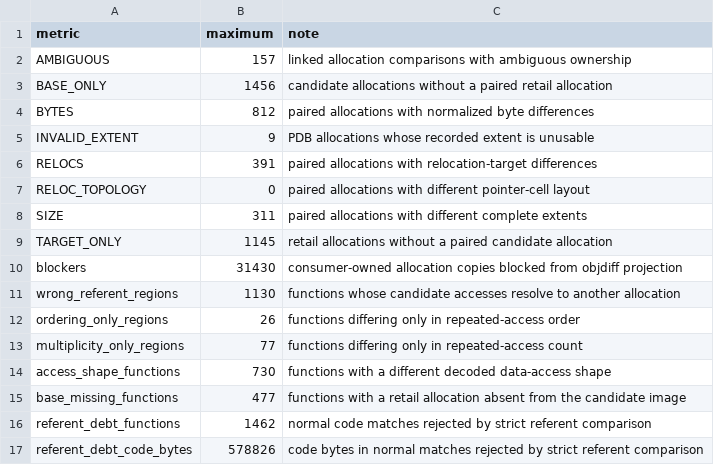
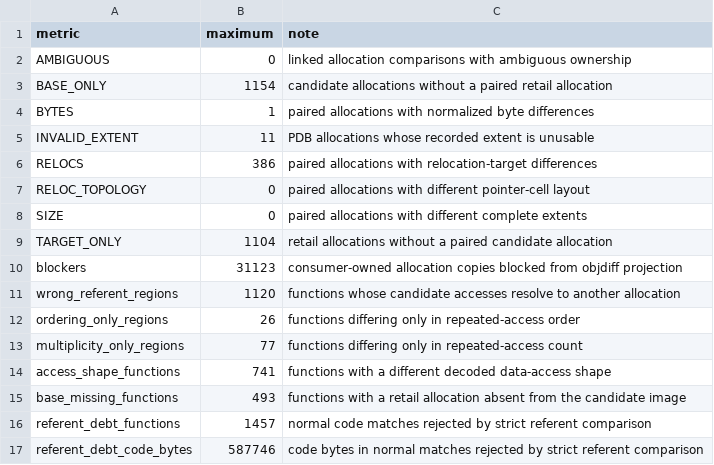
Before and after one commit to srp-survarium/vostok, a TSV file: config/cleanliness/data-integrity-ratchet.tsv, drawn as a sheet.

Commit message:
data: add strict whole-image allocation audit
Split from 9b80eec10 for review. Compare physical allocation multisets, qualified locals, complete consumer fingerprints, relocation aliases, and one-past/self referents without inventing candidate identities. Add the strict whole-image all-zero oracle and ratchet the practical gate to the measured image.

```diff
--- a/config/cleanliness/data-integrity-ratchet.tsv
+++ b/config/cleanliness/data-integrity-ratchet.tsv
@@ -1,17 +1,17 @@
 metric	maximum	note
-AMBIGUOUS	157	linked allocation comparisons with ambiguous ownership
-BASE_ONLY	1456	candidate allocations without a paired retail allocation
-BYTES	812	paired allocations with normalized byte differences
-INVALID_EXTENT	9	PDB allocations whose recorded extent is unusable
-RELOCS	391	paired allocations with relocation-target differences
+AMBIGUOUS	0	linked allocation comparisons with ambiguous ownership
+BASE_ONLY	1154	candidate allocations without a paired retail allocation
+BYTES	1	paired allocations with normalized byte differences
+INVALID_EXTENT	11	PDB allocations whose recorded extent is unusable
+RELOCS	386	paired allocations with relocation-target differences
 RELOC_TOPOLOGY	0	paired allocations with different pointer-cell layout
-SIZE	311	paired allocations with different complete extents
-TARGET_ONLY	1145	retail allocations without a paired candidate allocation
-blockers	31430	consumer-owned allocation copies blocked from objdiff projection
-wrong_referent_regions	1130	functions whose candidate accesses resolve to another allocation
+SIZE	0	paired allocations with different complete extents
+TARGET_ONLY	1104	retail allocations without a paired candidate allocation
+blockers	31123	consumer-owned allocation copies blocked from objdiff projection
+wrong_referent_regions	1120	functions whose candidate accesses resolve to another allocation
 ordering_only_regions	26	functions differing only in repeated-access order
 multiplicity_only_regions	77	functions differing only in repeated-access count
-access_shape_functions	730	functions with a different decoded data-access shape
-base_missing_functions	477	functions with a retail allocation absent from the candidate image
-referent_debt_functions	1462	normal code matches rejected by strict referent comparison
-referent_debt_code_bytes	578826	code bytes in normal matches rejected by strict referent comparison
+access_shape_functions	741	functions with a different decoded data-access shape
+base_missing_functions	493	functions with a retail allocation absent from the candidate image
+referent_debt_functions	1457	normal code matches rejected by strict referent comparison
+referent_debt_code_bytes	587746	code bytes in normal matches rejected by strict referent comparison
```
Also changed, not shown: 5 other files.
